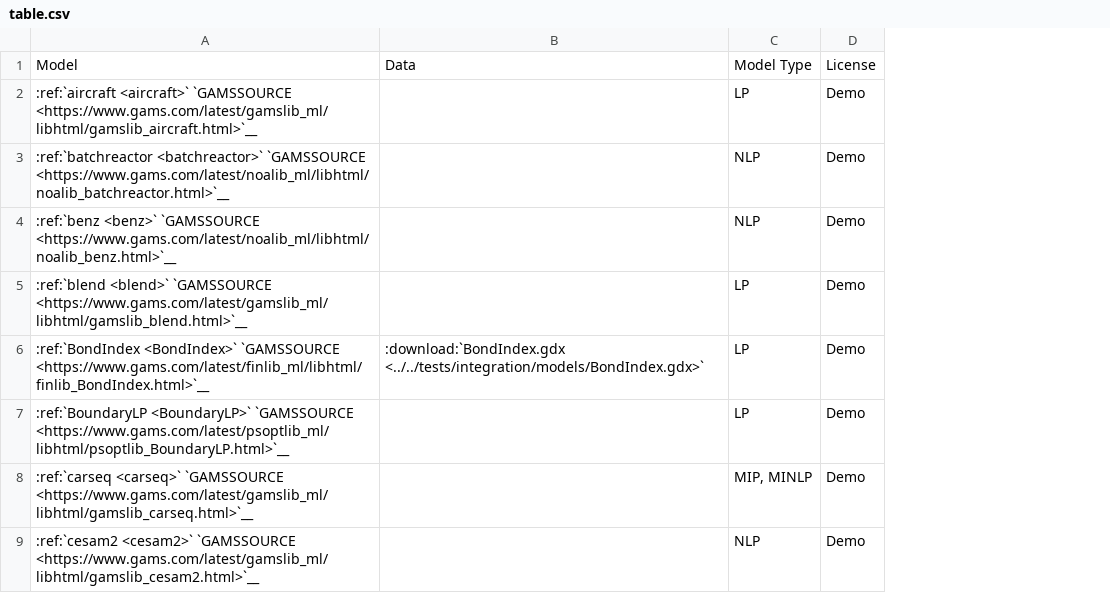
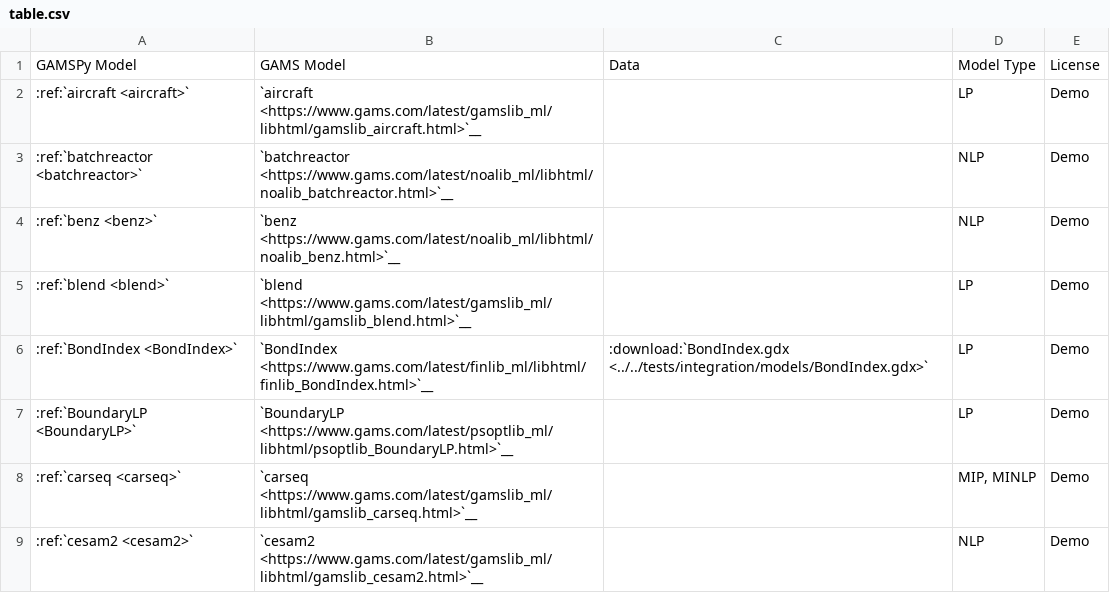
Before and after one commit to GAMS-dev/gamspy, a CSV file: docs/examples/model_lib/table.csv, drawn as a sheet; only a part is shown; removed rows and columns are numbered as before the commit, all else as after; the diff names each change by its address in the sheet, - before the commit and + after, or states it on an @@ line.

Commit message:
fix model library table

```diff
--- a/docs/examples/model_lib/table.csv
+++ b/docs/examples/model_lib/table.csv
-column A, rows 1-9: Model | :ref:`aircraft <aircraft>` `GAMSSOURCE <https://www.gams.com/latest/gamslib_ml/libhtml/gamslib_aircraft.html>`__ | :ref:`batchreactor <batchreactor>` `GAMSSOURCE <https://www.gams.com/latest/noalib_ml/libhtml/noalib_batchreactor.html>`__ | :ref:`benz <benz>` `GAMSSOURCE <https://www.gams.com/latest/noalib_ml/libhtml/noalib_benz.html>`__ | :ref:`blend <blend>` `GAMSSOURCE <https://www.gams.com/latest/gamslib_ml/libhtml/gamslib_blend.html>`__ | :ref:`BondIndex <BondIndex>` `GAMSSOURCE <https://www.gams.com/latest/finlib_ml/libhtml/finlib_BondIndex.html>`__ | :ref:`BoundaryLP <BoundaryLP>` `GAMSSOURCE <https://www.gams.com/latest/psoptlib_ml/libhtml/psoptlib_BoundaryLP.html>`__ | :ref:`carseq <carseq>` `GAMSSOURCE <https://www.gams.com/latest/gamslib_ml/libhtml/gamslib_carseq.html>`__ | :ref:`cesam2 <cesam2>` `GAMSSOURCE <https://www.gams.com/latest/gamslib_ml/libhtml/gamslib_cesam2.html>`__
+column A, rows 1-9: GAMSPy Model | :ref:`aircraft <aircraft>` | :ref:`batchreactor <batchreactor>` | :ref:`benz <benz>` | :ref:`blend <blend>` | :ref:`BondIndex <BondIndex>` | :ref:`BoundaryLP <BoundaryLP>` | :ref:`carseq <carseq>` | :ref:`cesam2 <cesam2>`
+column B, rows 1-9: GAMS Model | `aircraft <https://www.gams.com/latest/gamslib_ml/libhtml/gamslib_aircraft.html>`__ | `batchreactor <https://www.gams.com/latest/noalib_ml/libhtml/noalib_batchreactor.html>`__ | `benz <https://www.gams.com/latest/noalib_ml/libhtml/noalib_benz.html>`__ | `blend <https://www.gams.com/latest/gamslib_ml/libhtml/gamslib_blend.html>`__ | `BondIndex <https://www.gams.com/latest/finlib_ml/libhtml/finlib_BondIndex.html>`__ | `BoundaryLP <https://www.gams.com/latest/psoptlib_ml/libhtml/psoptlib_BoundaryLP.html>`__ | `carseq <https://www.gams.com/latest/gamslib_ml/libhtml/gamslib_carseq.html>`__ | `cesam2 <https://www.gams.com/latest/gamslib_ml/libhtml/gamslib_cesam2.html>`__
```
Also changed, not shown: 2 other files.
